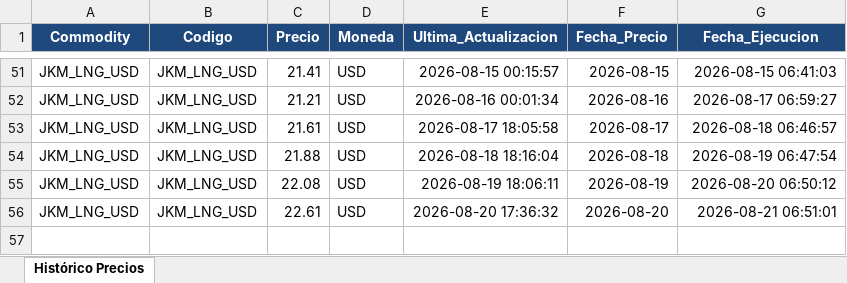
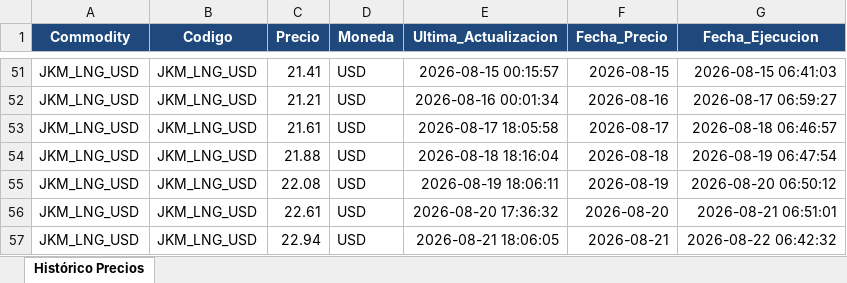
Before and after one commit to javiglejun/OilPrice, an Excel workbook: Historico_JKM_Price.xlsx, sheet Histórico Precios, drawn as a sheet; only a part is shown, gaps mark what is left out; values as stored, in another font and other column widths than the file's, no borders; the diff names each change by its address in the sheet, - before the commit and + after, or states it on an @@ line.

```diff
--- a/Historico_JKM_Price.xlsx (sheet Histórico Precios)
+++ b/Historico_JKM_Price.xlsx (sheet Histórico Precios)
+row 57: JKM_LNG_USD | JKM_LNG_USD | 22.94 | USD | 2026-08-21 18:06:05 | 2026-08-21 | 2026-08-22 06:42:32
```
